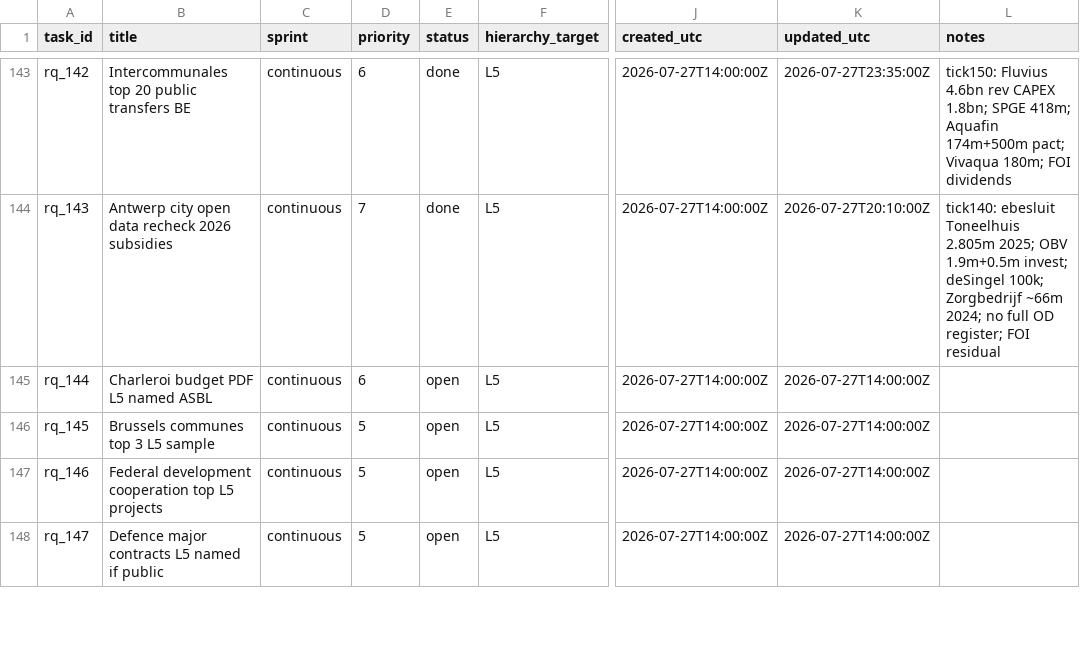
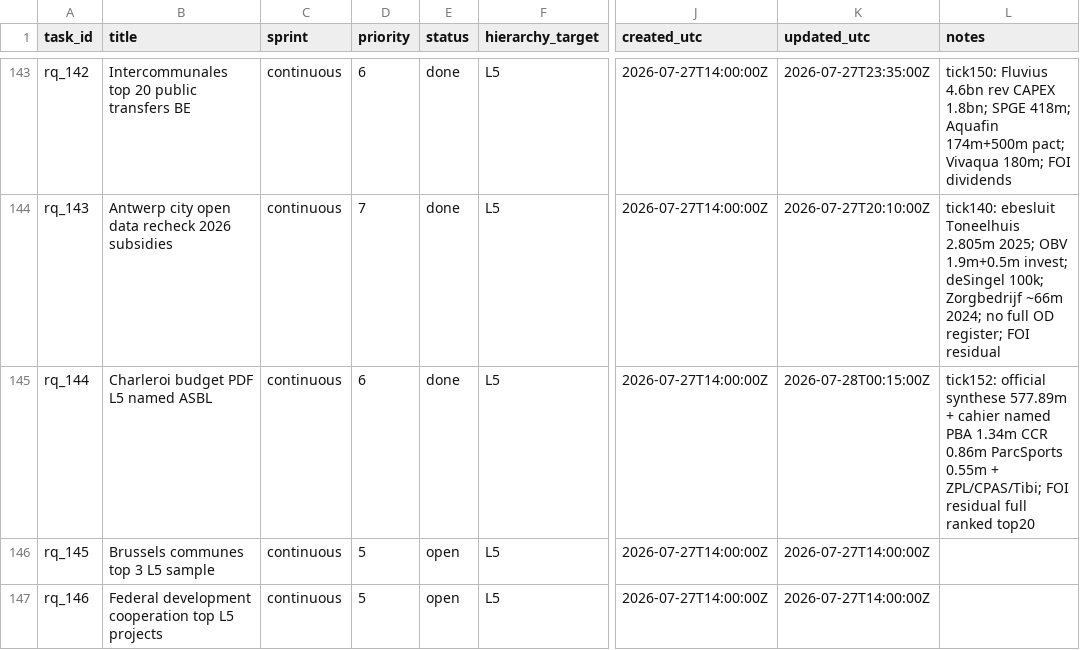
Before and after one commit to kareljanr/AIpolitics, a CSV file: docs/doge/data/research_queue.csv, drawn as a sheet; only a part is shown, gaps mark what is left out; the shorter side is filled out with more unchanged rows; the diff names each change by its address in the sheet, - before the commit and + after, or states it on an @@ line.

```diff
--- a/docs/doge/data/research_queue.csv
+++ b/docs/doge/data/research_queue.csv
-E145 (status): open
+E145 (status): done
-K145 (updated_utc): 2026-07-27T14:00:00Z
+K145 (updated_utc): 2026-07-28T00:15:00Z
-L145 (notes): (empty)
+L145 (notes): tick152: official synthese 577.89m + cahier named PBA 1.34m CCR 0.86m ParcSports 0.55m + ZPL/CPAS/Tibi; FOI residual full ranked top20
```
Also changed, not shown: docs/doge/data/commitments.csv, docs/doge/data/foi_queue.csv, 6 other files.
